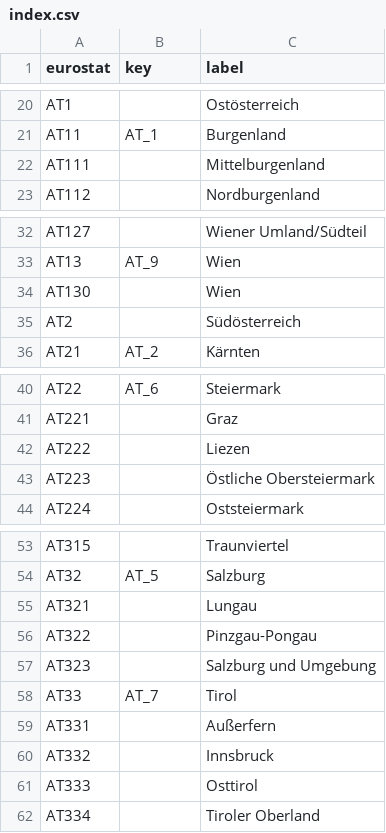
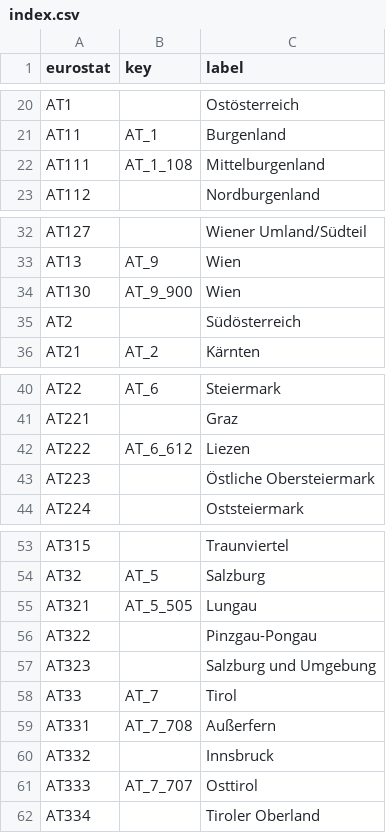
Before and after one commit to GoogleCloudPlatform/covid-19-open-data, a CSV file: src/data/eurostat/index.csv, drawn as a sheet; only a part is shown, gaps mark what is left out.

Commit message:
Add Austrian district data. (#344)
* Add Austria level 3 data source to at_authority.py and config.yaml.

* Add Austrian districts to metadata.csv.

* Add eurostat index mappings for NUTS2 regions that correspond 1-1 to
Austrian districts.

* Update src/pipelines/epidemiology/config.yaml

Co-authored-by: Oscar Wahltinez <41451293+owahltinez@users.noreply.github.com>

* Apply owahltinez's suggested change https://github.com/GoogleCloudPlatform/covid-19-open-data/pull/344#discussion_r536055935 (Github UI seemed to have a bug so I
had to implement this manually).

* Updated Austria district level keys, numbering of administrative levels, and location_key_match.

* Fix Austria Level 2 keys in src/data/eurostat/index.csv

* Update Eurostat location_key_match to accept AT_*_* for Austria level 2 testing.

Co-authored-by: Oscar Wahltinez <41451293+owahltinez@users.noreply.github.com>

```diff
--- a/src/data/eurostat/index.csv
+++ b/src/data/eurostat/index.csv
@@ -21,3 +21,3 @@ AT1,,Ostösterreich
 AT11,AT_1,Burgenland
-AT111,,Mittelburgenland
+AT111,AT_1_108,Mittelburgenland
 AT112,,Nordburgenland
@@ -33,3 +33,3 @@ AT127,,Wiener Umland/Südteil
 AT13,AT_9,Wien
-AT130,,Wien
+AT130,AT_9_900,Wien
 AT2,,Südösterreich
@@ -41,3 +41,3 @@ AT22,AT_6,Steiermark
 AT221,,Graz
-AT222,,Liezen
+AT222,AT_6_612,Liezen
 AT223,,Östliche Obersteiermark
@@ -54,3 +54,3 @@ AT315,,Traunviertel
 AT32,AT_5,Salzburg
-AT321,,Lungau
+AT321,AT_5_505,Lungau
 AT322,,Pinzgau-Pongau
@@ -58,5 +58,5 @@ AT323,,Salzburg und Umgebung
 AT33,AT_7,Tirol
-AT331,,Außerfern
+AT331,AT_7_708,Außerfern
 AT332,,Innsbruck
-AT333,,Osttirol
+AT333,AT_7_707,Osttirol
 AT334,,Tiroler Oberland
```
Also changed, not shown: 4 other files.
